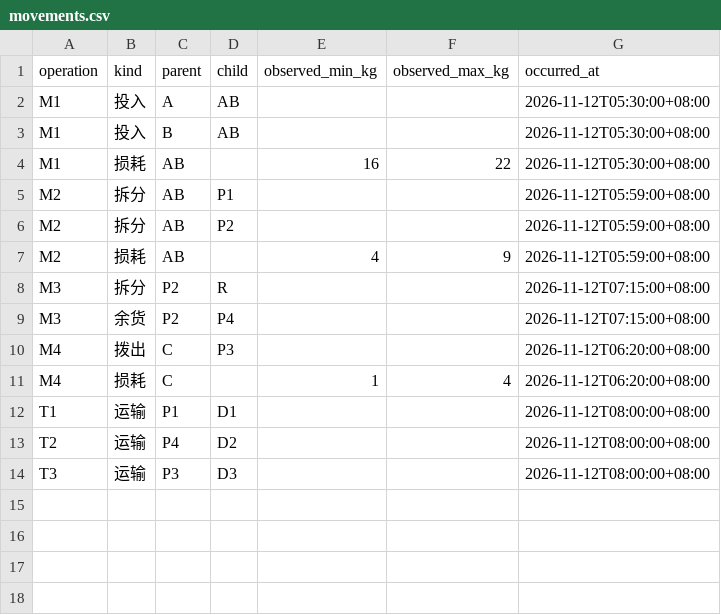
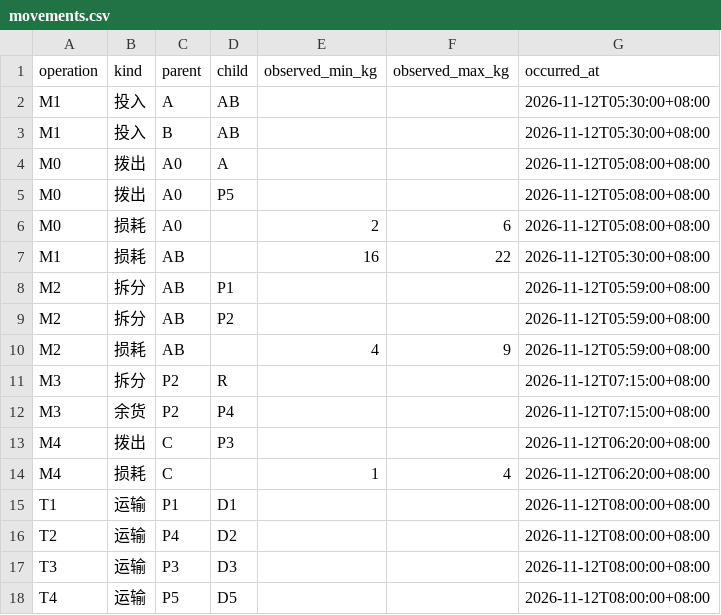
Before and after one commit to rotatinghomew/citrus-claims-111904, a CSV file: data/movements.csv, drawn as a sheet; the diff names each change by its address in the sheet, - before the commit and + after, or states it on an @@ line.

```diff
--- a/data/movements.csv
+++ b/data/movements.csv
+row 4: M0 | 拨出 | A0 | A |  |  | 2026-11-12T05:08:00+08:00
+row 5: M0 | 拨出 | A0 | P5 |  |  | 2026-11-12T05:08:00+08:00
+row 6: M0 | 损耗 | A0 |  | 2 | 6 | 2026-11-12T05:08:00+08:00
+row 18: T4 | 运输 | P5 | D5 |  |  | 2026-11-12T08:00:00+08:00
```
Also changed, not shown: data/scales.csv, 7 other files.
